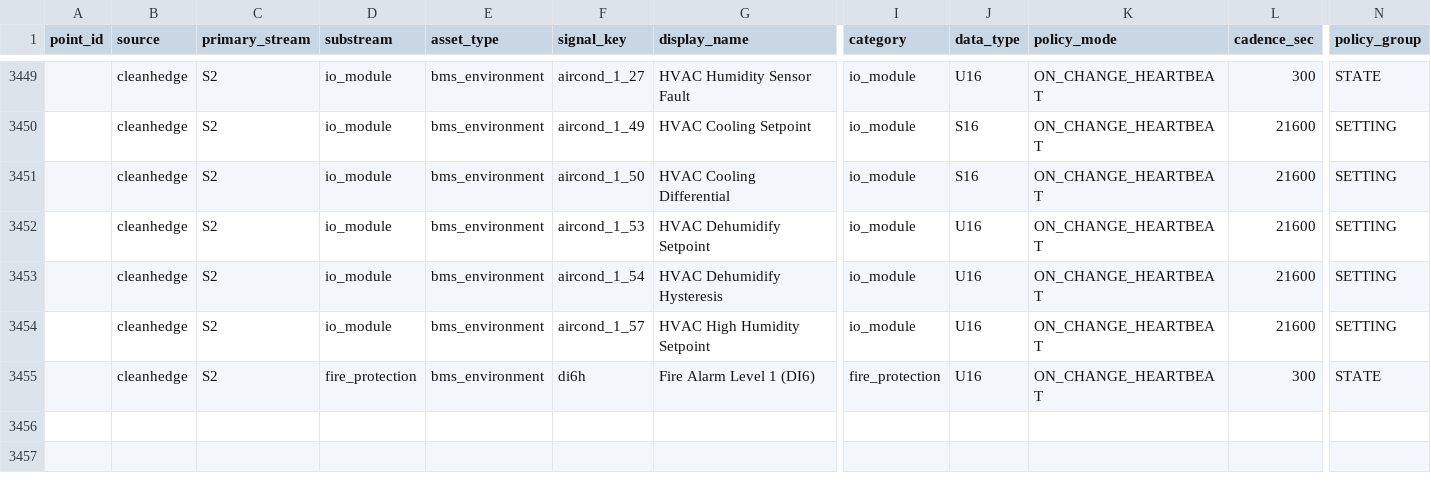
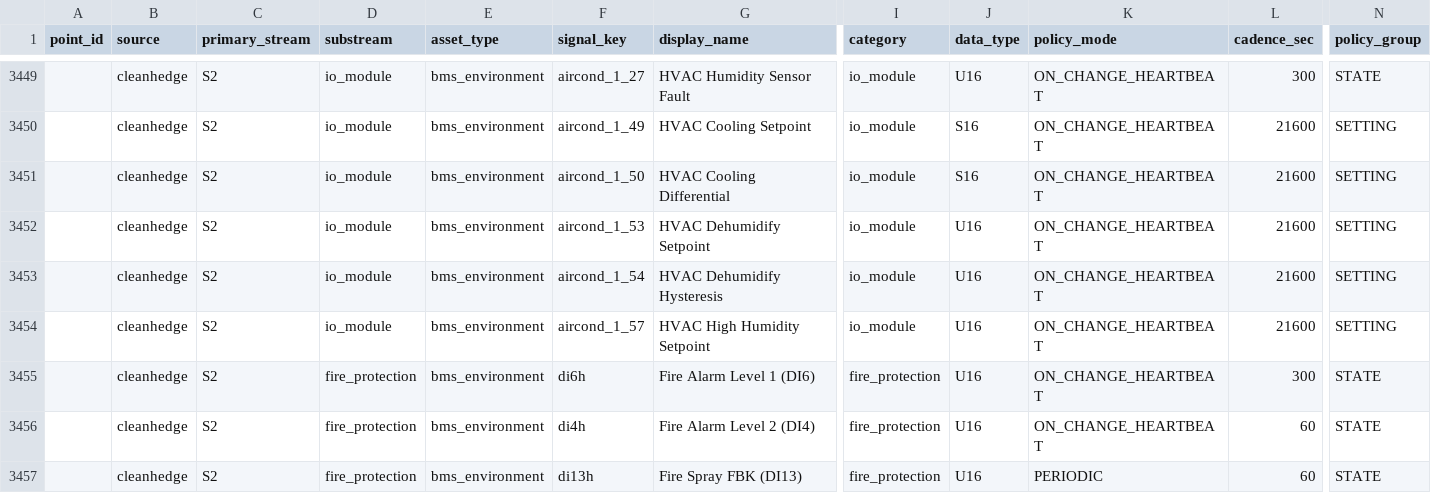
Before and after one commit to ResarchandDornate/EMS-gateway-backend2, a CSV file: src/signals/seed/signal_registry.csv, drawn as a sheet; only a part is shown, gaps mark what is left out; rows hold the shown columns only; the diff names each change by its address in the sheet, - before the commit and + after, or states it on an @@ line.

Commit message:
Phase F-1: register fire DIs di4h, di13h

```diff
--- a/src/signals/seed/signal_registry.csv
+++ b/src/signals/seed/signal_registry.csv
+row 3456:  | cleanhedge | S2 | fire_protection | bms_environment | di4h | Fire Alarm Level 2 (DI4) | fire_protection | U16 | ON_CHANGE_HEARTBEAT | 60 | STATE
+row 3457:  | cleanhedge | S2 | fire_protection | bms_environment | di13h | Fire Spray FBK (DI13) | fire_protection | U16 | PERIODIC | 60 | STATE
```
Also changed, not shown: 2 other files.
